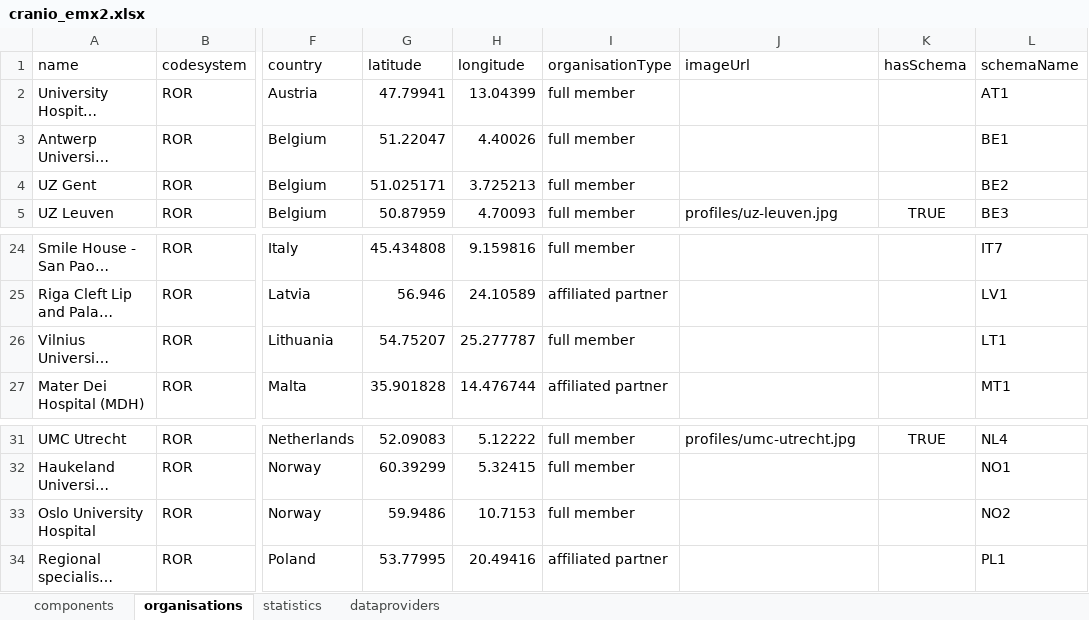
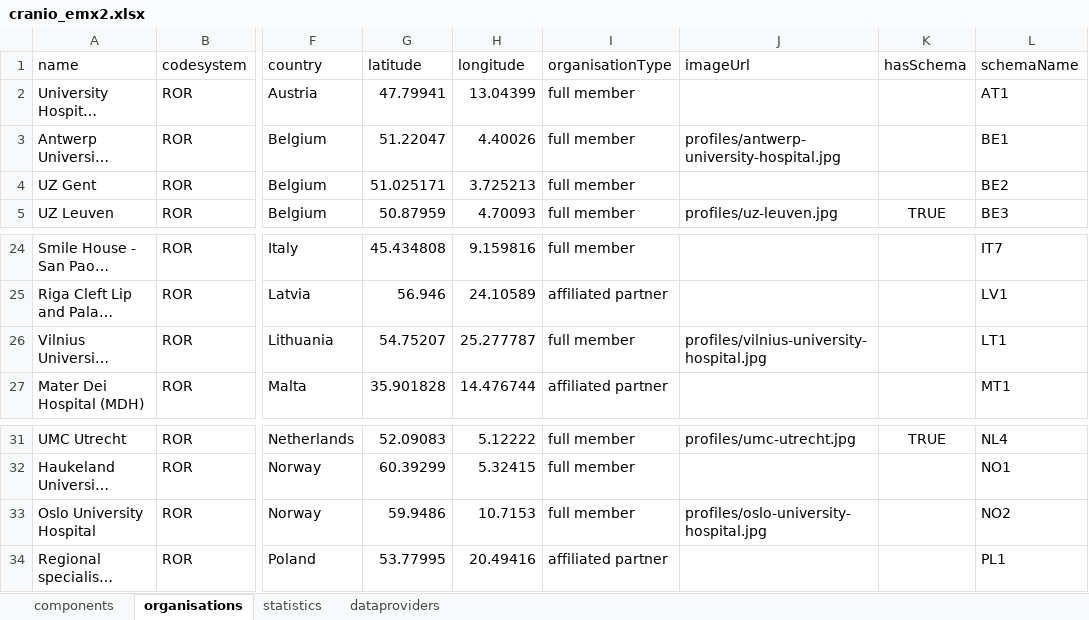
Before and after one commit to molgenis/projects-rd-erns, an Excel workbook: erns/cranio/cranio_emx2.xlsx, sheet organisations, drawn as a sheet; only a part is shown, gaps mark what is left out; long unchanged cells end in …; values as stored, in another font and other column widths than the file's, no borders; the diff names each change by its address in the sheet, - before the commit and + after, or states it on an @@ line.

```diff
--- a/erns/cranio/cranio_emx2.xlsx (sheet organisations)
+++ b/erns/cranio/cranio_emx2.xlsx (sheet organisations)
-J3 (imageUrl): (empty)
+J3 (imageUrl): profiles/antwerp-university-hospital.jpg
-J26 (imageUrl): (empty)
+J26 (imageUrl): profiles/vilnius-university-hospital.jpg
-J33 (imageUrl): (empty)
+J33 (imageUrl): profiles/oslo-university-hospital.jpg
```
Also changed, not shown: 1 other file.
